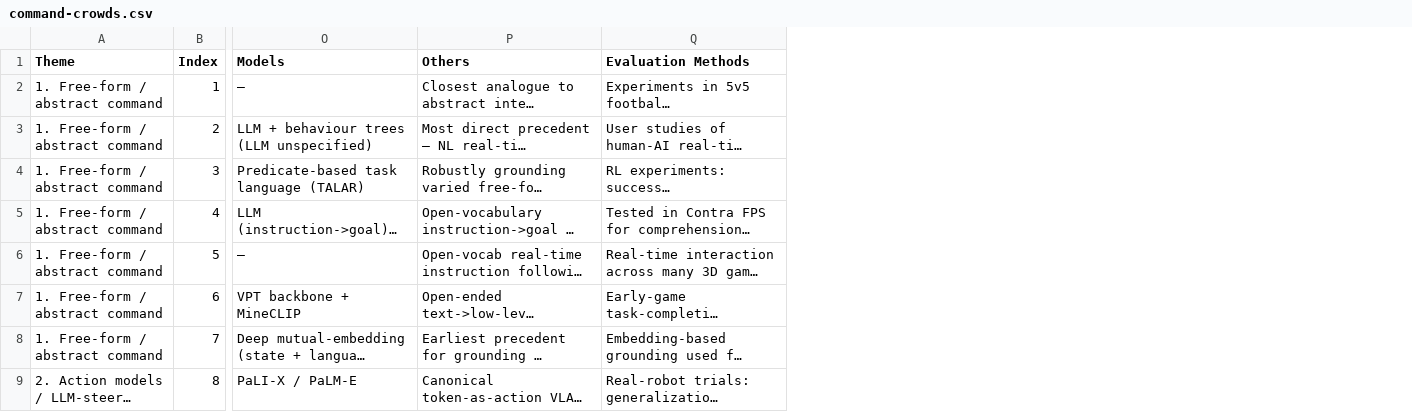
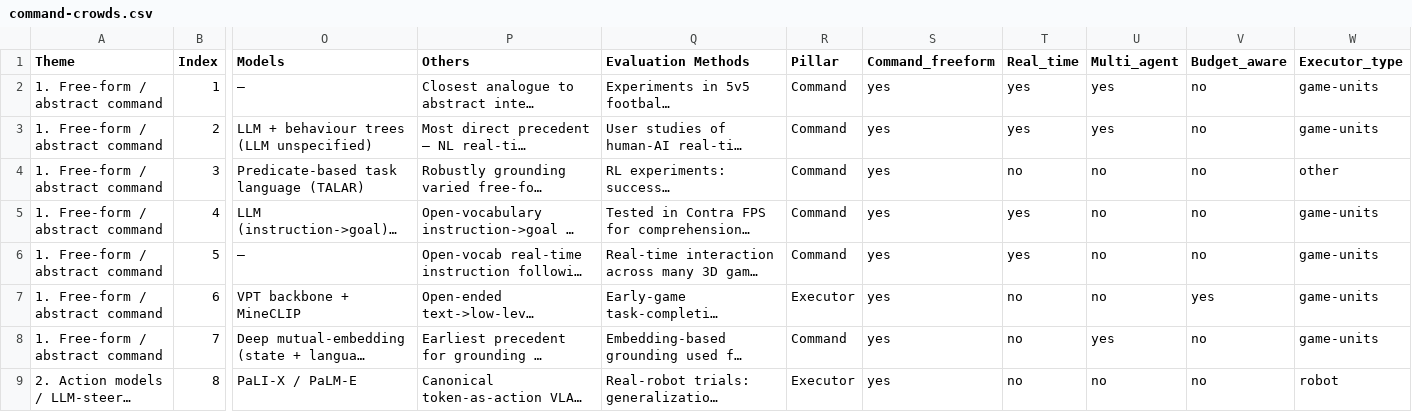
Before and after one commit to yuboshell/world-commander, a CSV file: survey/command-crowds.csv, drawn as a sheet; only a part is shown, gaps mark what is left out; long unchanged cells end in …; the diff names each change by its address in the sheet, - before the commit and + after, or states it on an @@ line.

```diff
--- a/survey/command-crowds.csv
+++ b/survey/command-crowds.csv
+column R (Pillar), rows 2-9: Command | Command | Command | Command | Command | Executor | Command | Executor
+column S (Command_freeform), rows 2-9: all yes
+column T (Real_time), rows 2-9: yes | yes | no | yes | yes | no | no | no
+column U (Multi_agent), rows 2-9: yes | yes | no | no | no | no | yes | no
+column V (Budget_aware), rows 2-9: no | no | no | no | no | yes | no | no
+column W (Executor_type), rows 2-9: game-units | game-units | other | game-units | game-units | game-units | game-units | robot
```
Also changed, not shown: 1 other file.
